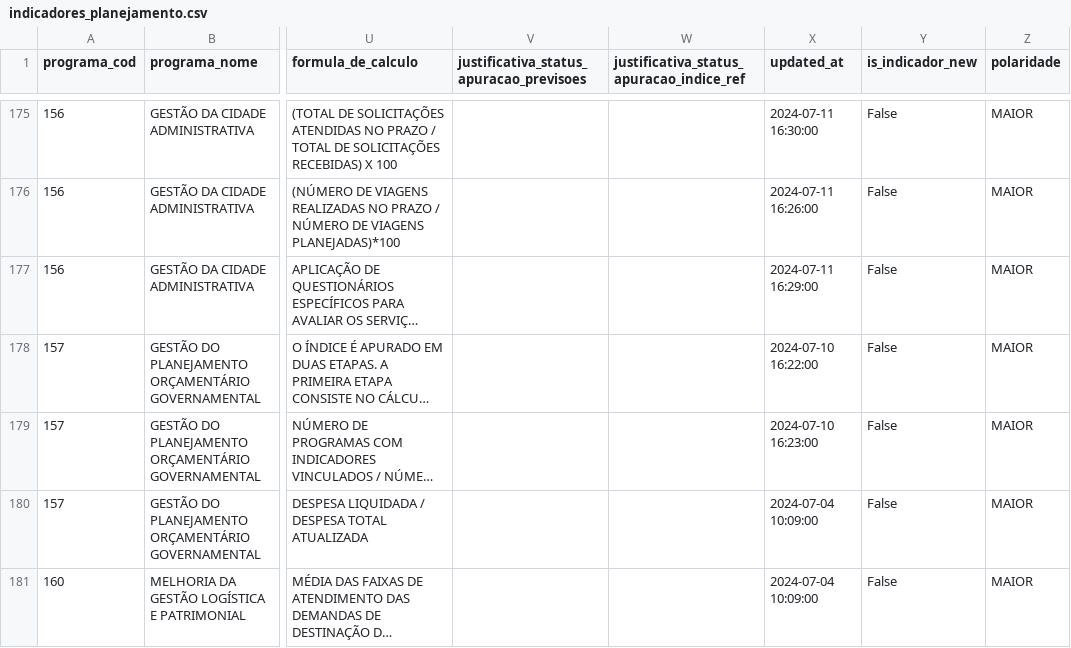
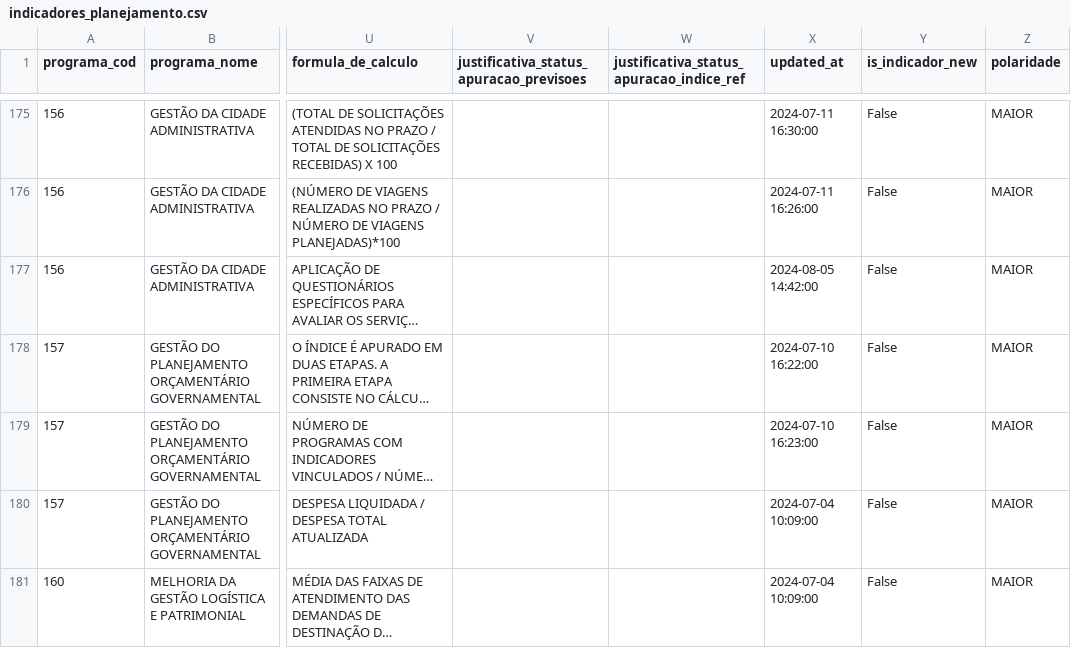
Before and after one commit to splor-mg/dados-sigplan-planejamento-2025, a CSV file: data/indicadores_planejamento.csv, drawn as a sheet; only a part is shown, gaps mark what is left out; long unchanged cells end in …; the diff names each change by its address in the sheet, - before the commit and + after, or states it on an @@ line.

```diff
--- a/data/indicadores_planejamento.csv
+++ b/data/indicadores_planejamento.csv
-X177 (updated_at): 2024-07-11 16:29:00
+X177 (updated_at): 2024-08-05 14:42:00
```
Also changed, not shown: 4 other files.
